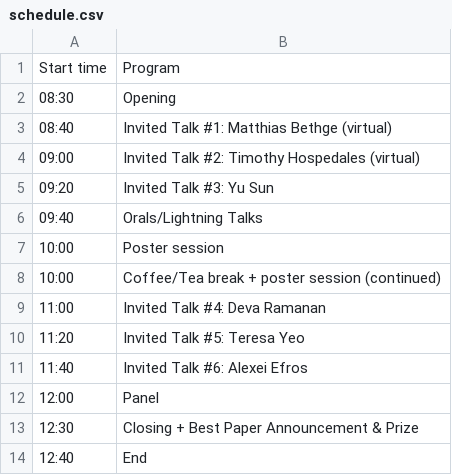
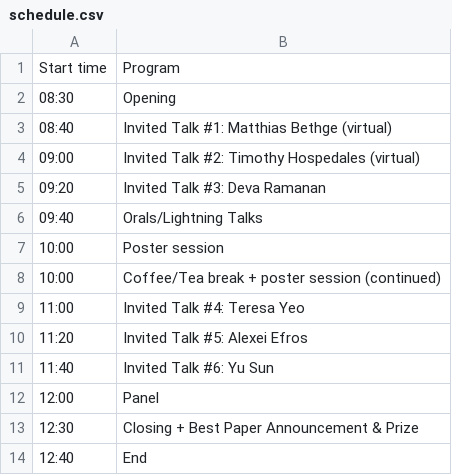
Before and after one commit to tta-icml2025/tta-icml2025.github.io, a CSV file: docs/source/schedule.csv, drawn as a sheet.

Commit message:
finalize schedule

```diff
--- a/docs/source/schedule.csv
+++ b/docs/source/schedule.csv
@@ -4,3 +4,3 @@ Start time, Program
 09:00,Invited Talk #2: Timothy Hospedales (virtual)
-09:20,Invited Talk #3: Yu Sun
+09:20,Invited Talk #3: Deva Ramanan
 09:40,Orals/Lightning Talks
@@ -8,5 +8,5 @@ Start time, Program
 10:00,Coffee/Tea break + poster session (continued)
-11:00,Invited Talk #4: Deva Ramanan
-11:20,Invited Talk #5: Teresa Yeo
-11:40,Invited Talk #6: Alexei Efros
+11:00,Invited Talk #4: Teresa Yeo
+11:20,Invited Talk #5: Alexei Efros
+11:40,Invited Talk #6: Yu Sun
 12:00,Panel
```
Also changed, not shown: 2 other files.
